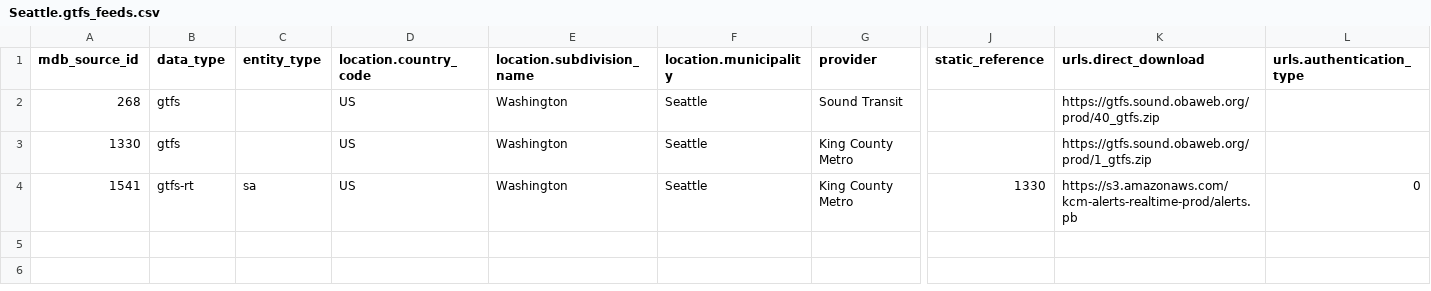
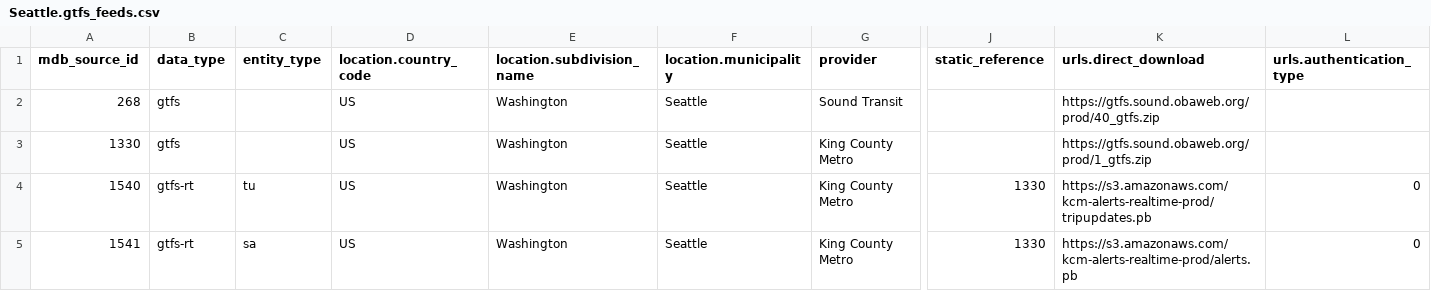
Before and after one commit to headwaymaps/headway, a CSV file: builds/seattle/transit/Seattle.gtfs_feeds.csv, drawn as a sheet; only a part is shown, gaps mark what is left out; rows hold the shown columns only; the diff names each change by its address in the sheet, - before the commit and + after, or states it on an @@ line.

Commit message:
[www][transit] GTFS-RT trip updates
Previously, all transit trip times were based on the GTFS schedule and
did not reflect any schedule slippage.

GTFS-RT allows transit providers to publish real time information as
transit trips actually progress. OTP supports ingesting these updates.

On the data side, Headway now facilitates generating the appropriate OTP
router config to get these updates.

On the UI side, the "alternates" and "steps" page will shows these
updated trip times as well as an indication for when trip times are
based on "real time" information.

```diff
--- a/builds/seattle/transit/Seattle.gtfs_feeds.csv
+++ b/builds/seattle/transit/Seattle.gtfs_feeds.csv
+row 4: 1540 | gtfs-rt | tu | US | Washington | Seattle | King County Metro | 1330 | https://s3.amazonaws.com/kcm-alerts-realtime-prod/tripupdates.pb | 0
```
Also changed, not shown: builds/planet/transit/puget_sound.gtfs_feeds.csv, 9 other files.
